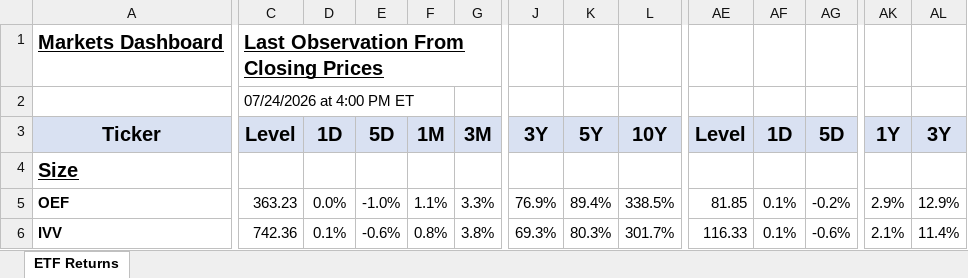
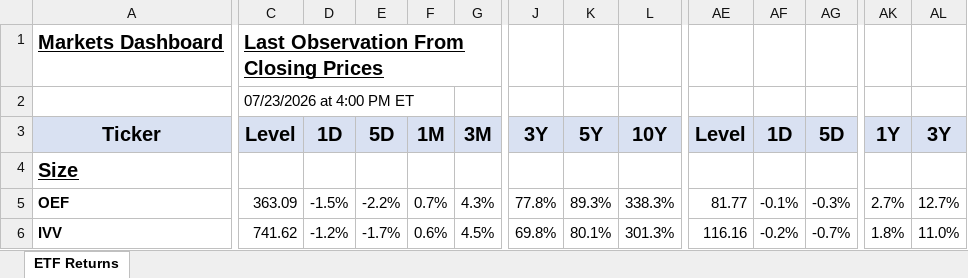
Before and after one commit to AguilarMike/marketobservatory, an Excel workbook: etf_returns.xlsx, sheet ETF Returns, drawn as a sheet; only a part is shown, gaps mark what is left out; values as stored, in another font and other column widths than the file's, no borders; conditional formats not drawn; the diff covers the shown part only; the diff names each change by its address in the sheet, - before the commit and + after, or states it on an @@ line.

```diff
--- a/etf_returns.xlsx (sheet ETF Returns)
+++ b/etf_returns.xlsx (sheet ETF Returns)
-C2: 07/24/2026 at 4:00 PM ET
+C2: 07/23/2026 at 4:00 PM ET
-C5: 363.23
+C5: 363.09
-D5: 0.0%
+D5: -1.5%
-E5: -1.0%
+E5: -2.2%
-F5: 1.1%
+F5: 0.7%
-G5: 3.3%
+G5: 4.3%
-J5: 76.9%
+J5: 77.8%
-K5: 89.4%
+K5: 89.3%
-L5: 338.5%
+L5: 338.3%
-AE5: 81.85
+AE5: 81.77
-AF5: 0.1%
+AF5: -0.1%
-AG5: -0.2%
+AG5: -0.3%
-AK5: 2.9%
+AK5: 2.7%
-AL5: 12.9%
+AL5: 12.7%
-C6: 742.36
+C6: 741.62
-D6: 0.1%
+D6: -1.2%
-E6: -0.6%
+E6: -1.7%
-F6: 0.8%
+F6: 0.6%
-G6: 3.8%
+G6: 4.5%
-J6: 69.3%
+J6: 69.8%
-K6: 80.3%
+K6: 80.1%
-L6: 301.7%
+L6: 301.3%
-AE6: 116.33
+AE6: 116.16
-AF6: 0.1%
+AF6: -0.2%
-AG6: -0.6%
+AG6: -0.7%
-AK6: 2.1%
+AK6: 1.8%
-AL6: 11.4%
+AL6: 11.0%
```
Also changed, not shown: 7 added rows, 7 removed rows and 1135 edited cells elsewhere in this sheet.
